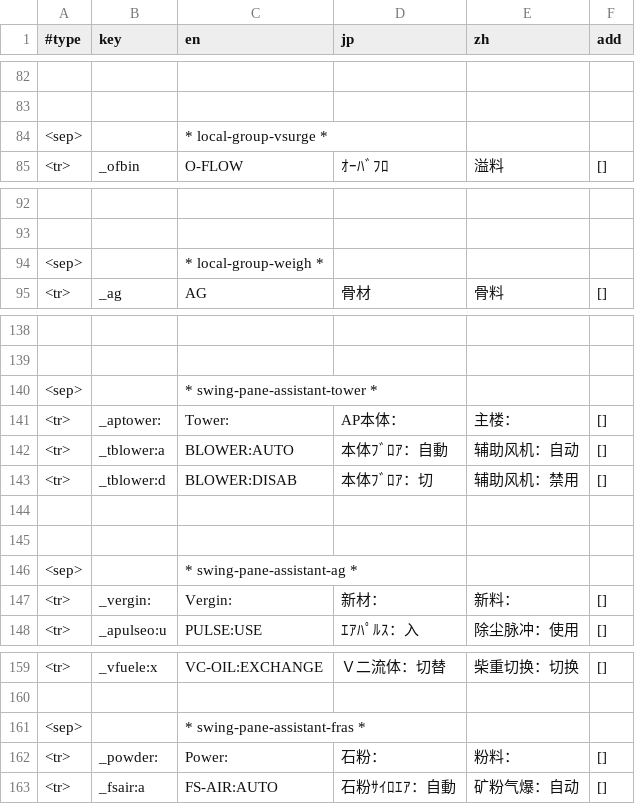
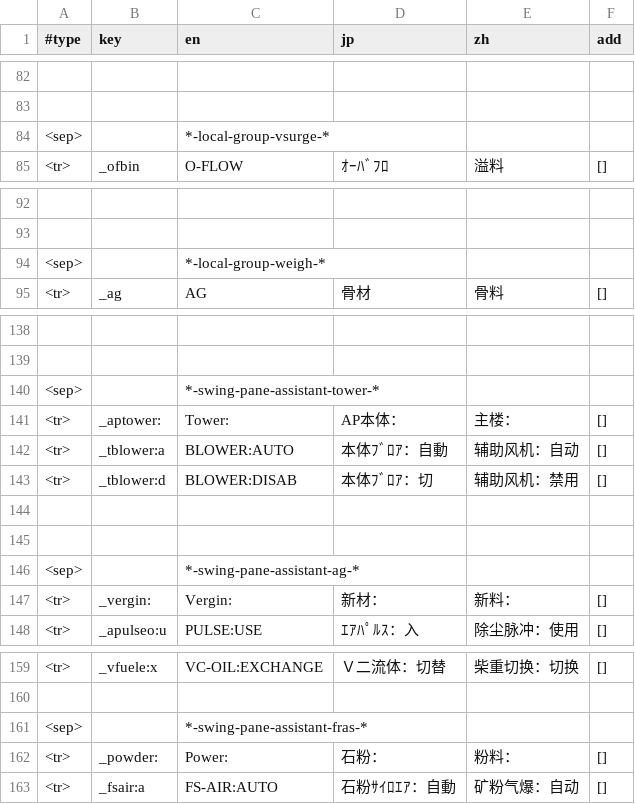
Before and after one commit to keyboard2769/nb-nextzz, a CSV file: src/nextzz/pppresource/tr.csv, drawn as a sheet; only a part is shown, gaps mark what is left out; the diff covers the shown part only.

```diff
--- a/src/nextzz/pppresource/tr.csv
+++ b/src/nextzz/pppresource/tr.csv
@@ -83,3 +83,3 @@
 ,,,,,
-<sep>,,* local-group-vsurge *,,,
+<sep>,,*-local-group-vsurge-*,,,
 <tr>,_ofbin,O-FLOW,ｵｰﾊﾞﾌﾛ,溢料,[]
@@ -93,3 +93,3 @@
 ,,,,,
-<sep>,,* local-group-weigh *,,,
+<sep>,,*-local-group-weigh-*,,,
 <tr>,_ag,AG,骨材,骨料,[]
@@ -139,3 +139,3 @@
 ,,,,,
-<sep>,,* swing-pane-assistant-tower *,,,
+<sep>,,*-swing-pane-assistant-tower-*,,,
 <tr>,_aptower:,Tower:,AP本体：,主楼：,[]
@@ -145,3 +145,3 @@
 ,,,,,
-<sep>,,* swing-pane-assistant-ag *,,,
+<sep>,,*-swing-pane-assistant-ag-*,,,
 <tr>,_vergin:,Vergin:,新材：,新料：,[]
@@ -160,3 +160,3 @@
 ,,,,,
-<sep>,,* swing-pane-assistant-fras *,,,
+<sep>,,*-swing-pane-assistant-fras-*,,,
 <tr>,_powder:,Power:,石粉：,粉料：,[]
```
Also changed, not shown: 7 added rows and 14 edited cells elsewhere in this file, 10 other files.
